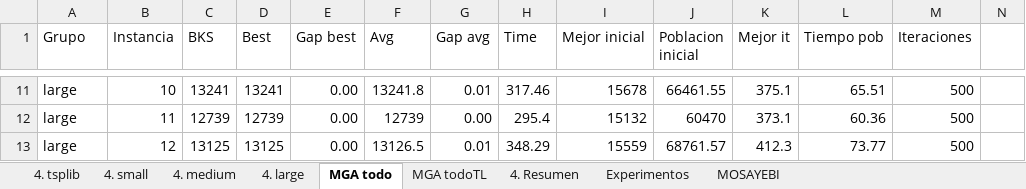
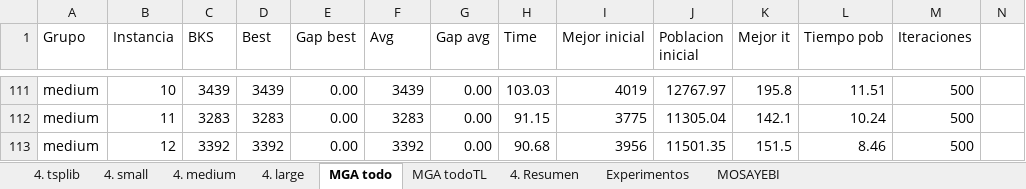
Before and after one commit to pabloojavier/TSPJ_git, an Excel workbook: Resultados.xlsx, sheet MGA todo, drawn as a sheet; only a part is shown, gaps mark what is left out; values as stored, in another font and other column widths than the file's, no borders; table styles not drawn; addresses are those after the commit; the diff covers the shown part only; the diff names each change by its address in the sheet, - before the commit and + after, or states it on an @@ line.

```diff
--- a/Resultados.xlsx (sheet MGA todo)
+++ b/Resultados.xlsx (sheet MGA todo)
-A111:A113 (Grupo): large
+A111:A113 (Grupo): medium
-C111 (BKS): 13241
+C111 (BKS): 3439
-D111 (Best): 13241
+D111 (Best): 3439
-F111 (Avg): 13241.8
+F111 (Avg): 3439
-G111 (Gap avg): 0.01
+G111 (Gap avg): 0.00
-H111 (Time): 317.46
+H111 (Time): 103.03
-I111 (Mejor inicial): 15678
+I111 (Mejor inicial): 4019
-J111 (Poblacion inicial): 66461.55
+J111 (Poblacion inicial): 12767.97
-K111 (Mejor it): 375.1
+K111 (Mejor it): 195.8
-L111 (Tiempo pob): 65.51
+L111 (Tiempo pob): 11.51
-C112 (BKS): 12739
+C112 (BKS): 3283
-D112 (Best): 12739
+D112 (Best): 3283
-F112 (Avg): 12739
+F112 (Avg): 3283
-H112 (Time): 295.4
+H112 (Time): 91.15
-I112 (Mejor inicial): 15132
+I112 (Mejor inicial): 3775
-J112 (Poblacion inicial): 60470
+J112 (Poblacion inicial): 11305.04
-K112 (Mejor it): 373.1
+K112 (Mejor it): 142.1
-L112 (Tiempo pob): 60.36
+L112 (Tiempo pob): 10.24
-C113 (BKS): 13125
+C113 (BKS): 3392
-D113 (Best): 13125
+D113 (Best): 3392
-F113 (Avg): 13126.5
+F113 (Avg): 3392
-G113 (Gap avg): 0.01
+G113 (Gap avg): 0.00
-H113 (Time): 348.29
+H113 (Time): 90.68
-I113 (Mejor inicial): 15559
+I113 (Mejor inicial): 3956
-J113 (Poblacion inicial): 68761.57
+J113 (Poblacion inicial): 11501.35
-K113 (Mejor it): 412.3
+K113 (Mejor it): 151.5
-L113 (Tiempo pob): 73.77
+L113 (Tiempo pob): 8.46
```
Also changed, not shown: 967 edited cells elsewhere in this sheet, sheet 4. Resumen, sheet 4. tsplib, sheet 4. medium, sheet 4. large, sheet 4. small.
